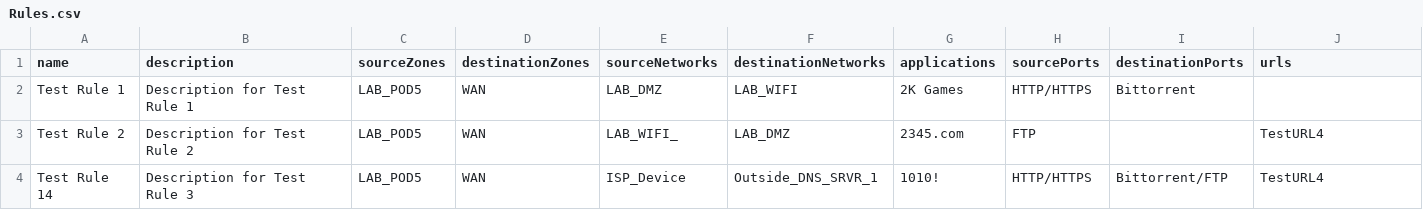
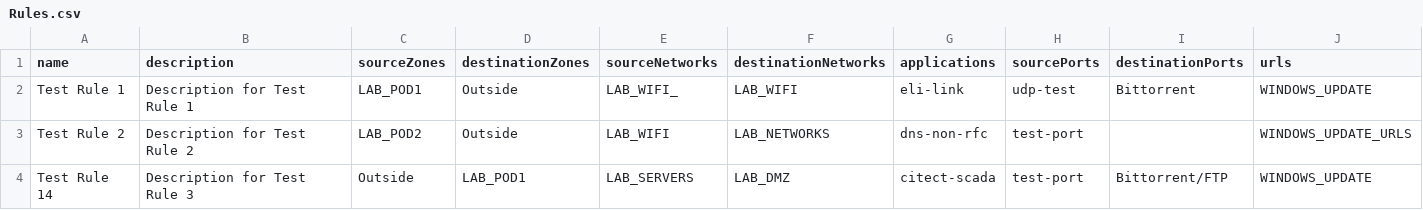
Before and after one commit to GM-GEO/Network-Provider-Deployment-Tool, a CSV file: Data/Rules.csv, drawn as a sheet; only a part is shown; the diff names each change by its address in the sheet, - before the commit and + after, or states it on an @@ line.

Commit message:
Added auto and manual NAT rules in FMC, created object groups, rules, and NAT rules in Palo Alto.

```diff
--- a/Data/Rules.csv
+++ b/Data/Rules.csv
-C2 (sourceZones): LAB_POD5
+C2 (sourceZones): LAB_POD1
-D2:D3 (destinationZones): WAN
+D2:D3 (destinationZones): Outside
-E2 (sourceNetworks): LAB_DMZ
+E2 (sourceNetworks): LAB_WIFI_
-G2 (applications): 2K Games
+G2 (applications): eli-link
-H2 (sourcePorts): HTTP/HTTPS
+H2 (sourcePorts): udp-test
-J2 (urls): (empty)
+J2 (urls): WINDOWS_UPDATE
-C3 (sourceZones): LAB_POD5
+C3 (sourceZones): LAB_POD2
-E3 (sourceNetworks): LAB_WIFI_
+E3 (sourceNetworks): LAB_WIFI
-F3 (destinationNetworks): LAB_DMZ
+F3 (destinationNetworks): LAB_NETWORKS
-G3 (applications): 2345.com
+G3 (applications): dns-non-rfc
-H3 (sourcePorts): FTP
+H3 (sourcePorts): test-port
-J3 (urls): TestURL4
+J3 (urls): WINDOWS_UPDATE_URLS
-C4 (sourceZones): LAB_POD5
+C4 (sourceZones): Outside
-D4 (destinationZones): WAN
+D4 (destinationZones): LAB_POD1
-E4 (sourceNetworks): ISP_Device
+E4 (sourceNetworks): LAB_SERVERS
-F4 (destinationNetworks): Outside_DNS_SRVR_1
+F4 (destinationNetworks): LAB_DMZ
-G4 (applications): 1010!
+G4 (applications): citect-scada
-H4 (sourcePorts): HTTP/HTTPS
+H4 (sourcePorts): test-port
-J4 (urls): TestURL4
+J4 (urls): WINDOWS_UPDATE
```
Also changed, not shown: Data/Objects.csv, 7 other files.
